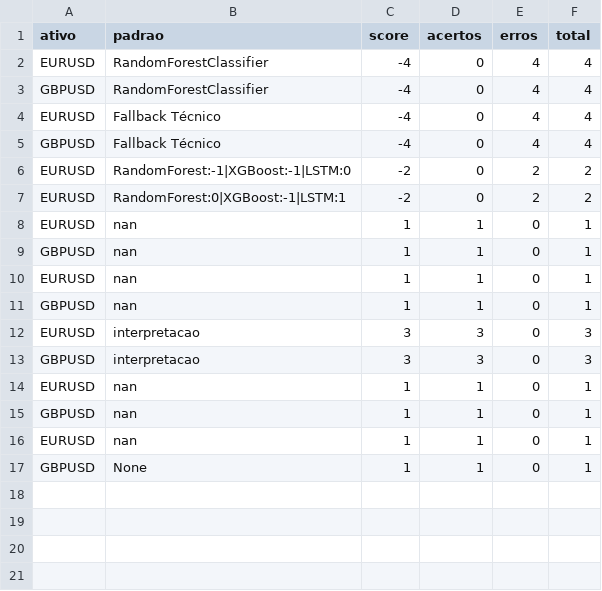
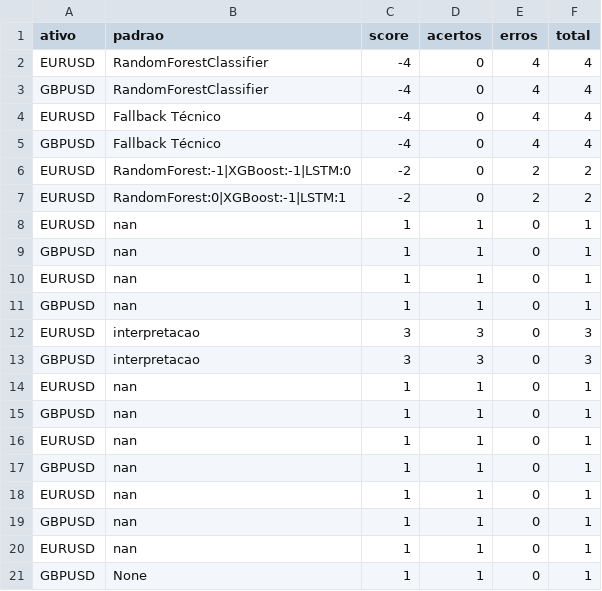
Before and after one commit to EduardoGrieger/Robo-Trader, a CSV file: dados/memoria_adaptativa.csv, drawn as a sheet.

```diff
--- a/dados/memoria_adaptativa.csv
+++ b/dados/memoria_adaptativa.csv
@@ -16,2 +16,6 @@ GBPUSD,nan,1,1,0,1
 EURUSD,nan,1,1,0,1
+GBPUSD,nan,1,1,0,1
+EURUSD,nan,1,1,0,1
+GBPUSD,nan,1,1,0,1
+EURUSD,nan,1,1,0,1
 GBPUSD,None,1,1,0,1
```
Also changed, not shown: dados/contextos_ordens.csv, dados/validacao_decisoes.csv, 50 other files.
